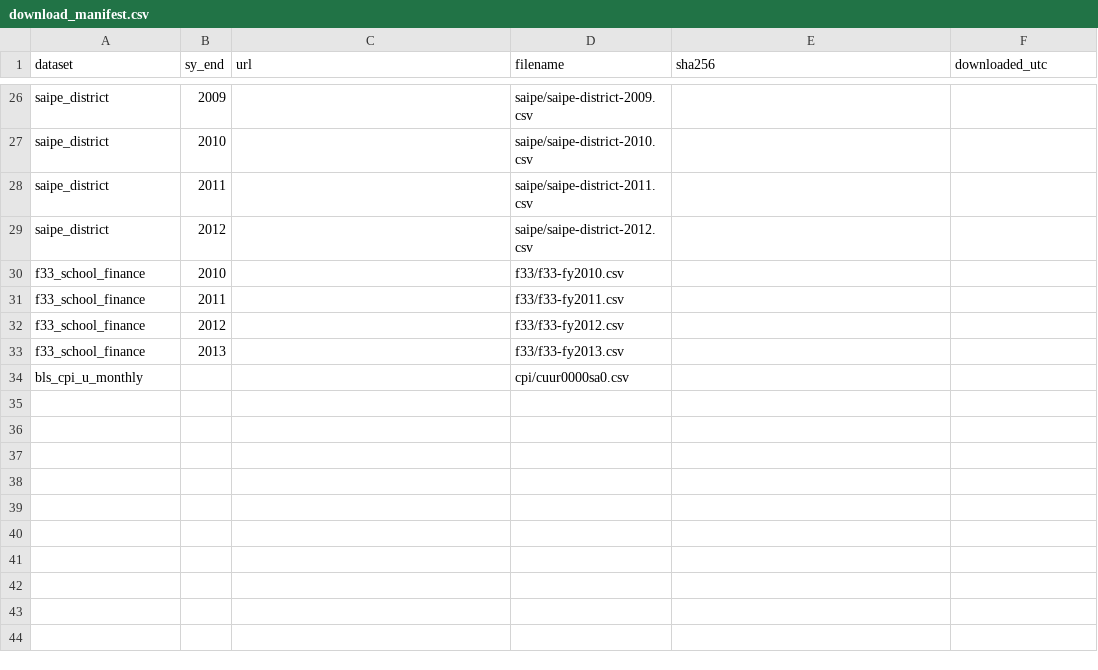
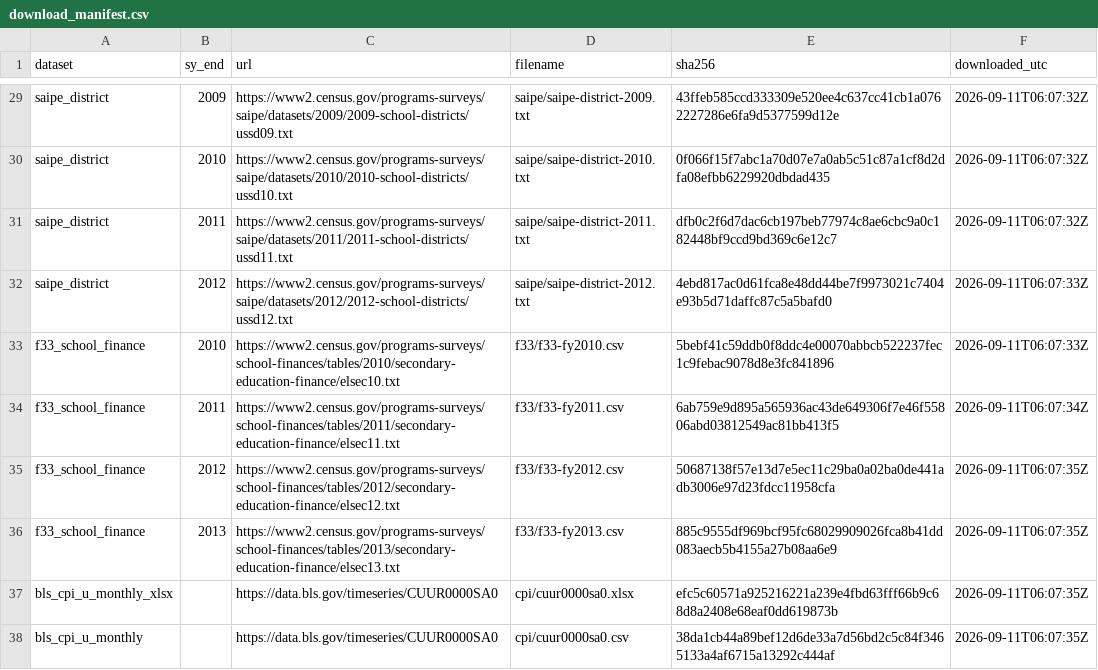
Before and after one commit to Scully4441/finance-reform-study, a CSV file: data/manifest/download_manifest.csv, drawn as a sheet; only a part is shown, gaps mark what is left out; addresses are those after the commit; the diff covers the shown part only; the diff names each change by its address in the sheet, - before the commit and + after, or states it on an @@ line.

```diff
--- a/data/manifest/download_manifest.csv
+++ b/data/manifest/download_manifest.csv
-C29 (url): (empty)
+C29 (url): https://www2.census.gov/programs-surveys/saipe/datasets/2009/2009-school-districts/ussd09.txt
-D29 (filename): saipe/saipe-district-2009.csv
+D29 (filename): saipe/saipe-district-2009.txt
-E29 (sha256): (empty)
+E29 (sha256): 43ffeb585ccd333309e520ee4c637cc41cb1a0762227286e6fa9d5377599d12e
-F29:F31 (downloaded_utc): (empty)
+F29:F31 (downloaded_utc): 2026-09-11T06:07:32Z
-C30 (url): (empty)
+C30 (url): https://www2.census.gov/programs-surveys/saipe/datasets/2010/2010-school-districts/ussd10.txt
-D30 (filename): saipe/saipe-district-2010.csv
+D30 (filename): saipe/saipe-district-2010.txt
-E30 (sha256): (empty)
+E30 (sha256): 0f066f15f7abc1a70d07e7a0ab5c51c87a1cf8d2dfa08efbb6229920dbdad435
-C31 (url): (empty)
+C31 (url): https://www2.census.gov/programs-surveys/saipe/datasets/2011/2011-school-districts/ussd11.txt
-D31 (filename): saipe/saipe-district-2011.csv
+D31 (filename): saipe/saipe-district-2011.txt
-E31 (sha256): (empty)
+E31 (sha256): dfb0c2f6d7dac6cb197beb77974c8ae6cbc9a0c182448bf9ccd9bd369c6e12c7
-C32 (url): (empty)
+C32 (url): https://www2.census.gov/programs-surveys/saipe/datasets/2012/2012-school-districts/ussd12.txt
-D32 (filename): saipe/saipe-district-2012.csv
+D32 (filename): saipe/saipe-district-2012.txt
-E32 (sha256): (empty)
+E32 (sha256): 4ebd817ac0d61fca8e48dd44be7f9973021c7404e93b5d71daffc87c5a5bafd0
-F32:F33 (downloaded_utc): (empty)
+F32:F33 (downloaded_utc): 2026-09-11T06:07:33Z
-C33 (url): (empty)
+C33 (url): https://www2.census.gov/programs-surveys/school-finances/tables/2010/secondary-education-finance/elsec10.txt
-E33 (sha256): (empty)
+E33 (sha256): 5bebf41c59ddb0f8ddc4e00070abbcb522237fec1c9febac9078d8e3fc841896
-C34 (url): (empty)
+C34 (url): https://www2.census.gov/programs-surveys/school-finances/tables/2011/secondary-education-finance/elsec11.txt
-E34 (sha256): (empty)
+E34 (sha256): 6ab759e9d895a565936ac43de649306f7e46f55806abd03812549ac81bb413f5
-F34 (downloaded_utc): (empty)
+F34 (downloaded_utc): 2026-09-11T06:07:34Z
-C35 (url): (empty)
+C35 (url): https://www2.census.gov/programs-surveys/school-finances/tables/2012/secondary-education-finance/elsec12.txt
-E35 (sha256): (empty)
+E35 (sha256): 50687138f57e13d7e5ec11c29ba0a02ba0de441adb3006e97d23fdcc11958cfa
-F35:F36 (downloaded_utc): (empty)
+F35:F36 (downloaded_utc): 2026-09-11T06:07:35Z
-C36 (url): (empty)
+C36 (url): https://www2.census.gov/programs-surveys/school-finances/tables/2013/secondary-education-finance/elsec13.txt
-E36 (sha256): (empty)
+E36 (sha256): 885c9555df969bcf95fc68029909026fca8b41dd083aecb5b4155a27b08aa6e9
+row 37: bls_cpi_u_monthly_xlsx |  | https://data.bls.gov/timeseries/CUUR0000SA0 | cpi/cuur0000sa0.xlsx | efc5c60571a925216221a239e4fbd63fff66b9c68d8a2408e68eaf0dd619873b | 2026-09-11T06:07:35Z
-C38 (url): (empty)
+C38 (url): https://data.bls.gov/timeseries/CUUR0000SA0
-E38 (sha256): (empty)
+E38 (sha256): 38da1cb44a89bef12d6de33a7d56bd2c5c84f3465133a4af6715a13292c444af
-F38 (downloaded_utc): (empty)
+F38 (downloaded_utc): 2026-09-11T06:07:35Z
```
Also changed, not shown: 3 added rows and 62 edited cells elsewhere in this file, 3 other files.
